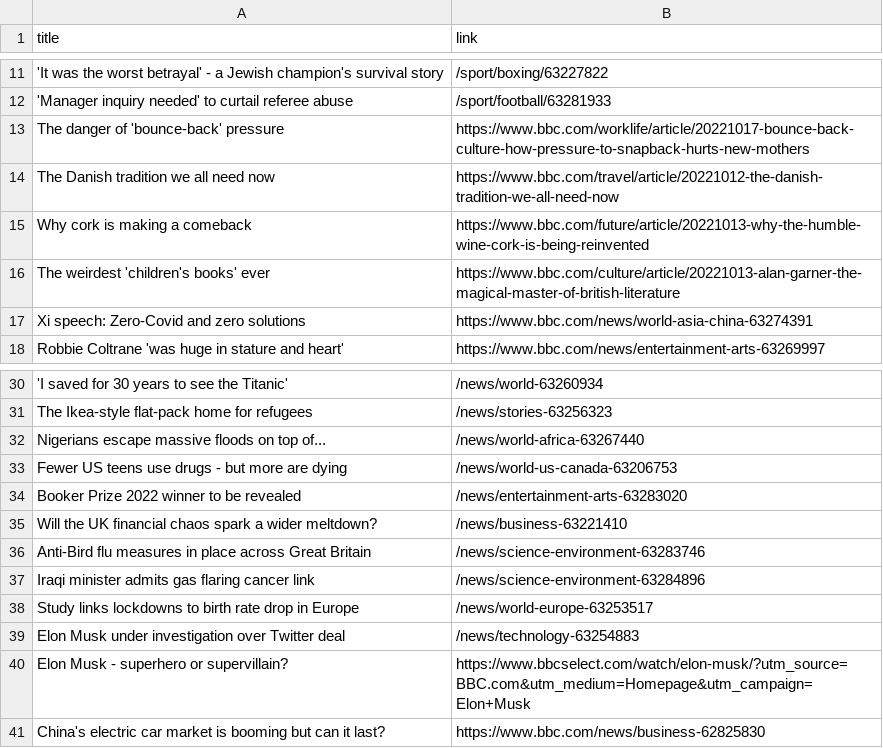
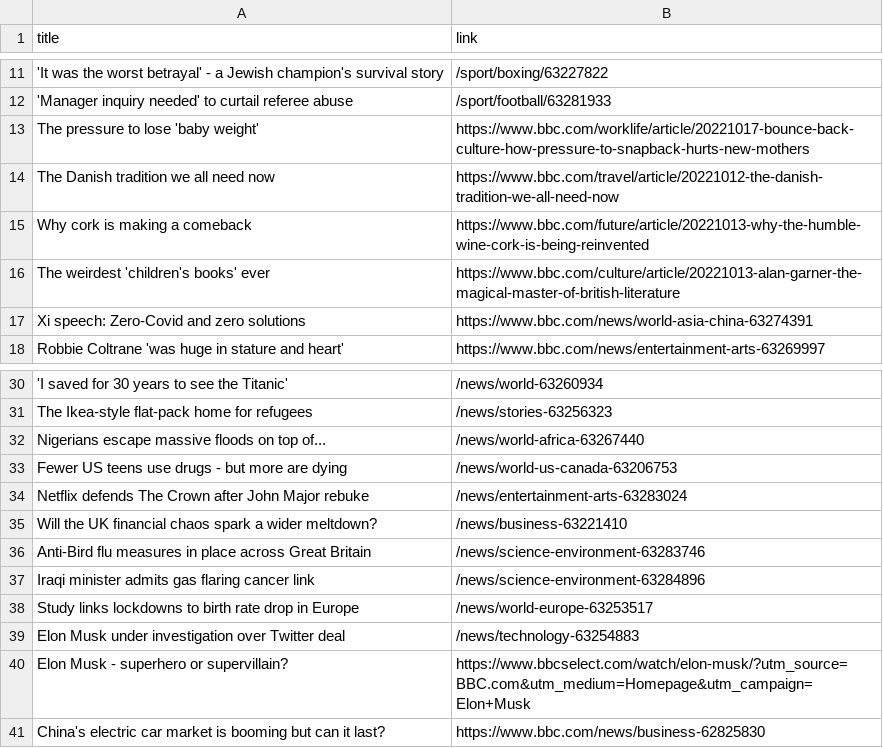
Before and after one commit to luyi-eve/automatic-scraper-bbc, a CSV file: bbc.csv, drawn as a sheet; only a part is shown, gaps mark what is left out; removed rows and columns are numbered as before the commit, all else as after; the diff names each change by its address in the sheet, - before the commit and + after, or states it on an @@ line.

```diff
--- a/bbc.csv
+++ b/bbc.csv
-A13 (title): The danger of 'bounce-back' pressure
+A13 (title): The pressure to lose 'baby weight'
-row 34: Booker Prize 2022 winner to be revealed | /news/entertainment-arts-63283020
+row 34: Netflix defends The Crown after John Major rebuke | /news/entertainment-arts-63283024
```
